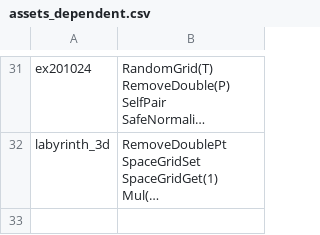
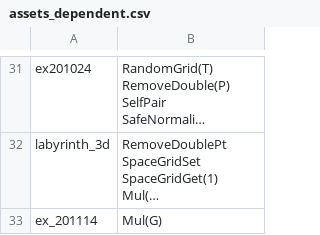
Before and after one commit to flyingdango/c4d_neutron_laboratory, a CSV file: file/assets_dependent.csv, drawn as a sheet; only a part is shown, gaps mark what is left out; long unchanged cells end in …; the diff names each change by its address in the sheet, - before the commit and + after, or states it on an @@ line.

```diff
--- a/file/assets_dependent.csv
+++ b/file/assets_dependent.csv
+row 33: ex_201114 | Mul(G)
```
Also changed, not shown: 2 other files.
